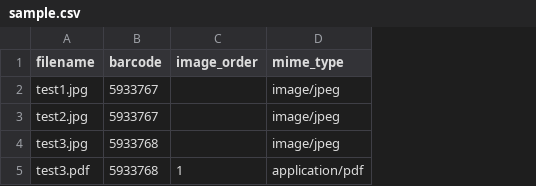
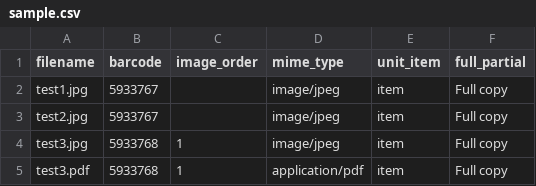
Before and after one commit to PublicRecordOfficeVictoria/sams-ingest, a CSV file: sample.csv, drawn as a sheet; the diff names each change by its address in the sheet, - before the commit and + after, or states it on an @@ line.

```diff
--- a/sample.csv
+++ b/sample.csv
+column E (unit_item), rows 2-5: all item
+column F (full_partial), rows 2-5: all Full copy
-C4 (image_order): (empty)
+C4 (image_order): 1
```
Also changed, not shown: 5 other files.
